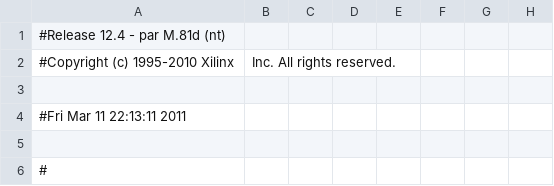
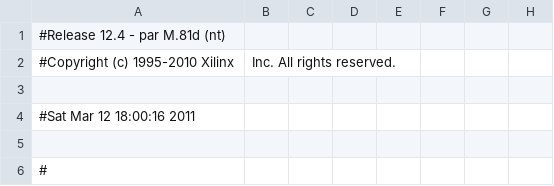
Before and after one commit to nburek/FPGArcade, a CSV file: PmodJSTK_Driver/top_pad.csv, drawn as a sheet; only a part is shown; the diff names each change by its address in the sheet, - before the commit and + after, or states it on an @@ line.

```diff
--- a/PmodJSTK_Driver/top_pad.csv
+++ b/PmodJSTK_Driver/top_pad.csv
-A4: #Fri Mar 11 22:13:11 2011
+A4: #Sat Mar 12 18:00:16 2011
```
Also changed, not shown: 58 other files.
